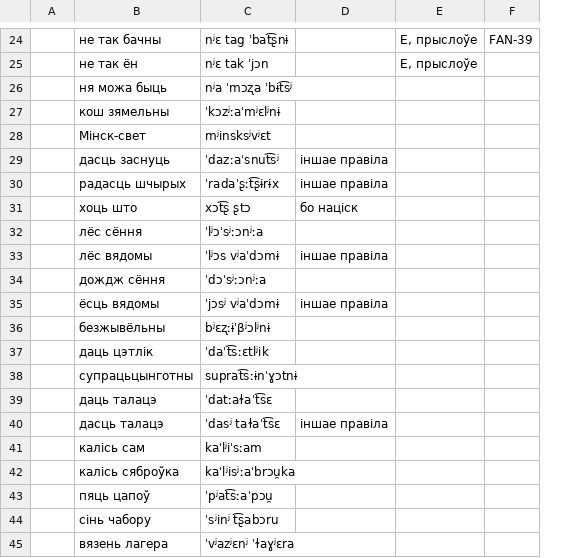
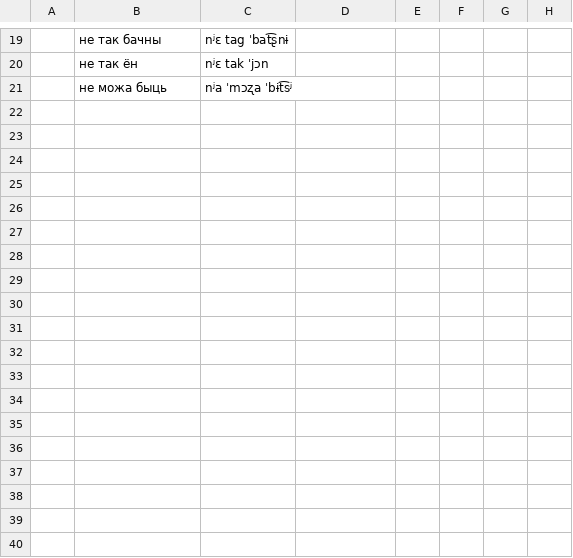
Before and after one commit to Belarus/BelG2P, a TSV file: src/Pryklady.tsv, drawn as a sheet; only a part is shown, gaps mark what is left out; removed rows and columns are numbered as before the commit, all else as after; the diff covers the shown part only; the diff names each change by its address in the sheet, - before the commit and + after, or states it on an @@ line.

```diff
--- a/src/Pryklady.tsv
+++ b/src/Pryklady.tsv
-column E, rows 24-25: E, прыслоўе | E, прыслоўе
-column F, row 24: FAN-39
+column E, empty
+column F, empty
+column G, empty
+column H, empty
-B21: ня можа быць
+B21: не можа быць
-row 27:  | кош зямельны | ˈkɔzʲːaˈmʲɛlʲnɨ
-row 28:  | Мінск-свет | mʲinsksʲvʲɛt
-row 29:  | дасць заснуць | ˈdazːaˈsnut͡sʲ | іншае правіла
-row 30:  | радасць шчырых | ˈradaˈʂːt͡ʂɨrɨx | іншае правіла
-row 31:  | хоць што | xɔt͡ʂ ʂtɔ | бо націск
-row 32:  | лёс сёння | ˈlʲɔˈsʲːɔnʲːa
-row 33:  | лёс вядомы | ˈlʲɔs vʲaˈdɔmɨ | іншае правіла
-row 34:  | дождж сёння | ˈdɔˈsʲːɔnʲːa
-row 35:  | ёсць вядомы | ˈjɔsʲ vʲaˈdɔmɨ | іншае правіла
-row 36:  | безжывёльны | bʲɛʐːɨˈβʲɔlʲnɨ
-row 37:  | даць цэтлік | ˈdaˈt͡sːɛtlʲik
-row 38:  | супрацьцынготны | suprat͡sːɨnˈɣɔtnɨ
-row 39:  | даць талацэ | ˈdatːaɫaˈt͡sɛ
-row 40:  | дасць талацэ | ˈdasʲ taɫaˈt͡sɛ | іншае правіла
-row 41:  | калісь сам | kaˈlʲiˈsːam
-row 42:  | калісь сяброўка | kaˈlʲisʲːaˈbrɔu̯ka
-row 43:  | пяць цапоў | ˈpʲat͡sːaˈpɔu̯
-row 44:  | сінь чабору | ˈsʲinʲ t͡ʂabɔru
-row 45:  | вязень лагера | ˈvʲazʲɛnʲ ˈɫaɣʲɛra
```
Also changed, not shown: 19 removed rows and 1 edited cell elsewhere in this file, src/AhlusennieAzvancennie.tsv, src/Prypadabniennie.tsv, 6 other files.
